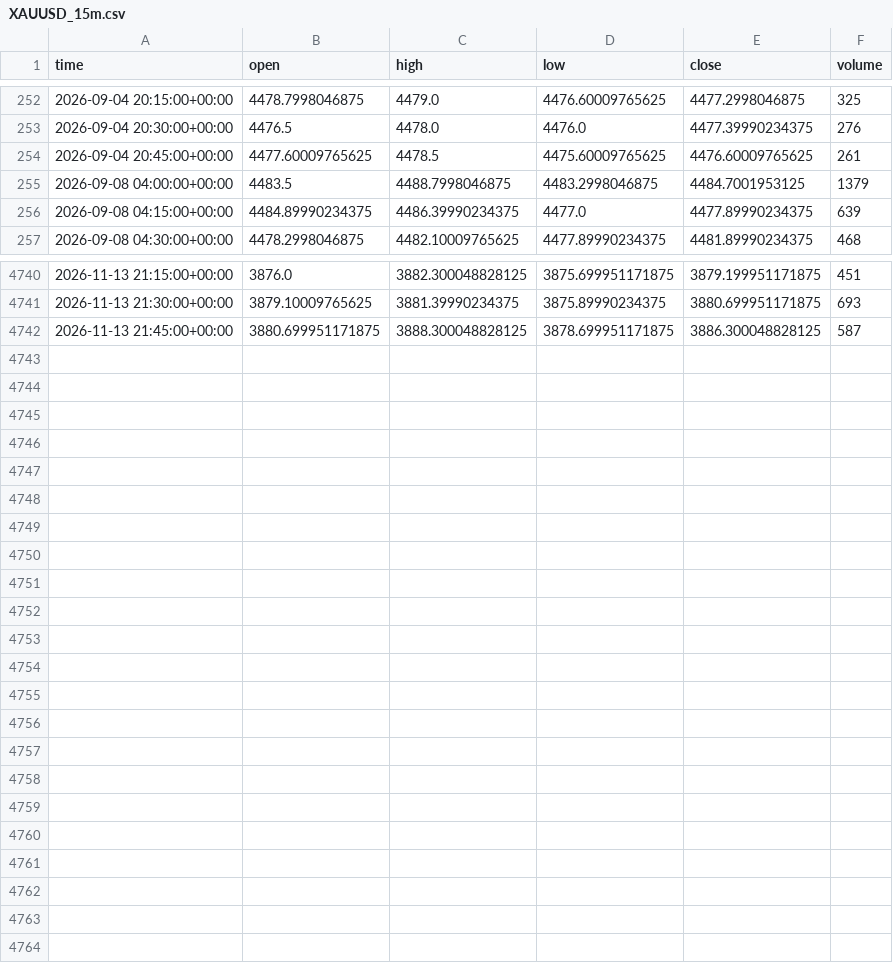
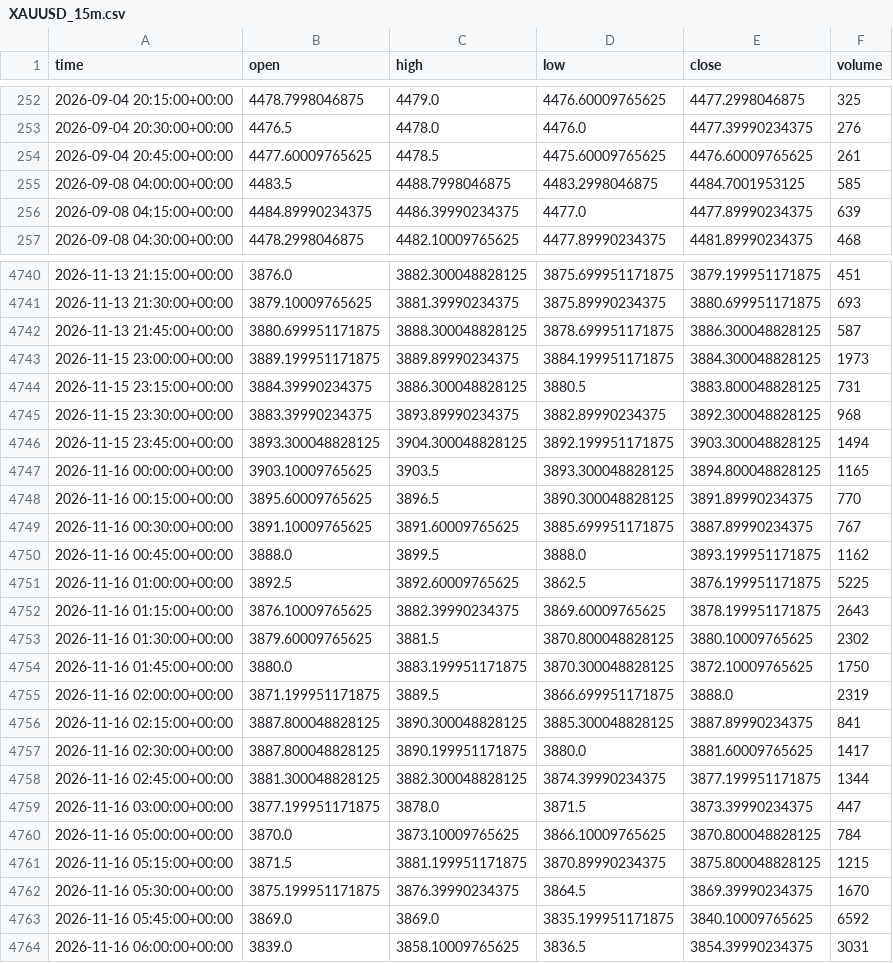
Before and after one commit to Esiri-Angel/Goldbot, a CSV file: study/data/XAUUSD_15m.csv, drawn as a sheet; only a part is shown, gaps mark what is left out.

```diff
--- a/study/data/XAUUSD_15m.csv
+++ b/study/data/XAUUSD_15m.csv
@@ -254,3 +254,3 @@ time,open,high,low,close,volume
 2026-09-04 20:45:00+00:00,4477.60009765625,4478.5,4475.60009765625,4476.60009765625,261
-2026-09-08 04:00:00+00:00,4483.5,4488.7998046875,4483.2998046875,4484.7001953125,1379
+2026-09-08 04:00:00+00:00,4483.5,4488.7998046875,4483.2998046875,4484.7001953125,585
 2026-09-08 04:15:00+00:00,4484.89990234375,4486.39990234375,4477.0,4477.89990234375,639
@@ -4742 +4742,23 @@ time,open,high,low,close,volume
 2026-11-13 21:45:00+00:00,3880.699951171875,3888.300048828125,3878.699951171875,3886.300048828125,587
+2026-11-15 23:00:00+00:00,3889.199951171875,3889.89990234375,3884.199951171875,3884.300048828125,1973
+2026-11-15 23:15:00+00:00,3884.39990234375,3886.300048828125,3880.5,3883.800048828125,731
+2026-11-15 23:30:00+00:00,3883.39990234375,3893.89990234375,3882.89990234375,3892.300048828125,968
+2026-11-15 23:45:00+00:00,3893.300048828125,3904.300048828125,3892.199951171875,3903.300048828125,1494
+2026-11-16 00:00:00+00:00,3903.10009765625,3903.5,3893.300048828125,3894.800048828125,1165
+2026-11-16 00:15:00+00:00,3895.60009765625,3896.5,3890.300048828125,3891.89990234375,770
+2026-11-16 00:30:00+00:00,3891.10009765625,3891.60009765625,3885.699951171875,3887.89990234375,767
+2026-11-16 00:45:00+00:00,3888.0,3899.5,3888.0,3893.199951171875,1162
+2026-11-16 01:00:00+00:00,3892.5,3892.60009765625,3862.5,3876.199951171875,5225
+2026-11-16 01:15:00+00:00,3876.10009765625,3882.39990234375,3869.60009765625,3878.199951171875,2643
+2026-11-16 01:30:00+00:00,3879.60009765625,3881.5,3870.800048828125,3880.10009765625,2302
+2026-11-16 01:45:00+00:00,3880.0,3883.199951171875,3870.300048828125,3872.10009765625,1750
+2026-11-16 02:00:00+00:00,3871.199951171875,3889.5,3866.699951171875,3888.0,2319
+2026-11-16 02:15:00+00:00,3887.800048828125,3890.300048828125,3885.300048828125,3887.89990234375,841
+2026-11-16 02:30:00+00:00,3887.800048828125,3890.199951171875,3880.0,3881.60009765625,1417
+2026-11-16 02:45:00+00:00,3881.300048828125,3882.300048828125,3874.39990234375,3877.199951171875,1344
+2026-11-16 03:00:00+00:00,3877.199951171875,3878.0,3871.5,3873.39990234375,447
+2026-11-16 05:00:00+00:00,3870.0,3873.10009765625,3866.10009765625,3870.800048828125,784
+2026-11-16 05:15:00+00:00,3871.5,3881.199951171875,3870.89990234375,3875.800048828125,1215
+2026-11-16 05:30:00+00:00,3875.199951171875,3876.39990234375,3864.5,3869.39990234375,1670
+2026-11-16 05:45:00+00:00,3869.0,3869.0,3835.199951171875,3840.10009765625,6592
+2026-11-16 06:00:00+00:00,3839.0,3858.10009765625,3836.5,3854.39990234375,3031
```
Also changed, not shown: study/data/XAUUSD_1d.csv, study/data/XAUUSD_30m.csv, 4 other files.
